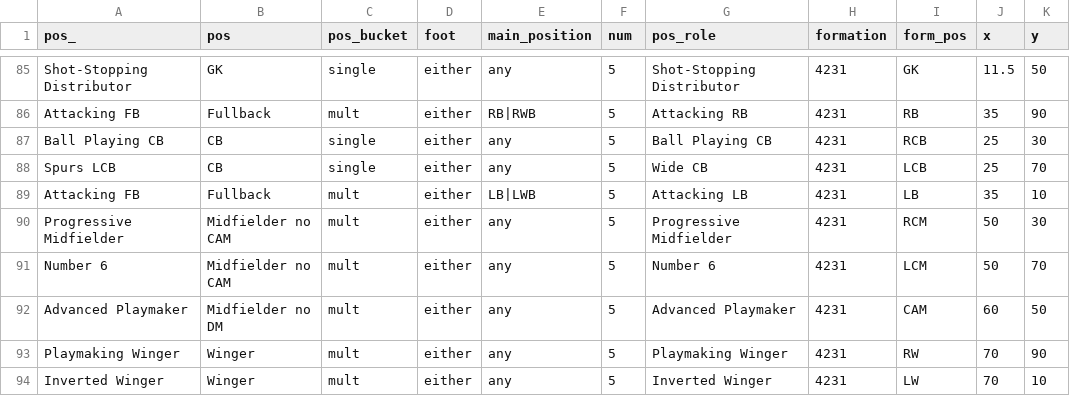
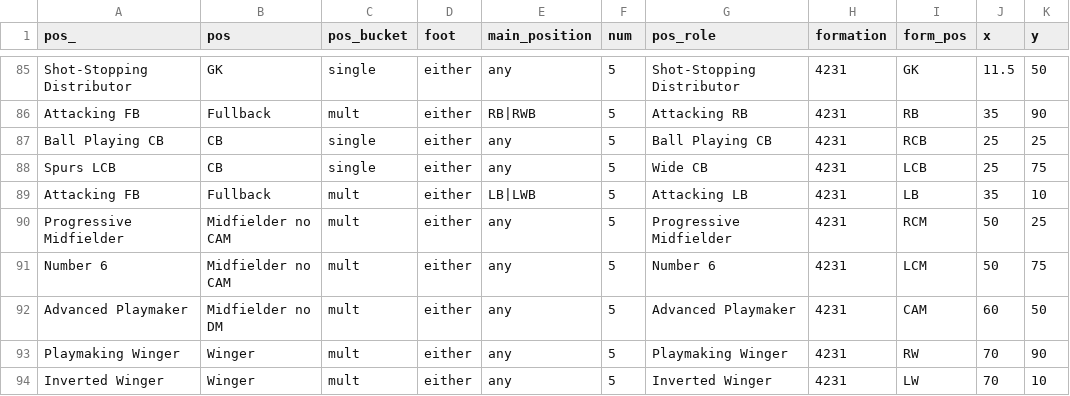
Before and after one commit to griffisben/misc-code, a CSV file: RoleRanksApp/Ranking_XI.csv, drawn as a sheet; only a part is shown, gaps mark what is left out.

Commit message:
Update Ranking_XI.csv

```diff
--- a/RoleRanksApp/Ranking_XI.csv
+++ b/RoleRanksApp/Ranking_XI.csv
@@ -86,7 +86,7 @@ Shot-Stopping Distributor,GK,single,either,any,5,Shot-Stopping Distributor,4231,
 Attacking FB,Fullback,mult,either,RB|RWB,5,Attacking RB,4231,RB,35,90
-Ball Playing CB,CB,single,either,any,5,Ball Playing CB,4231,RCB,25,30
-Spurs LCB,CB,single,either,any,5,Wide CB,4231,LCB,25,70
+Ball Playing CB,CB,single,either,any,5,Ball Playing CB,4231,RCB,25,25
+Spurs LCB,CB,single,either,any,5,Wide CB,4231,LCB,25,75
 Attacking FB,Fullback,mult,either,LB|LWB,5,Attacking LB,4231,LB,35,10
-Progressive Midfielder,Midfielder no CAM,mult,either,any,5,Progressive Midfielder,4231,RCM,50,30
-Number 6,Midfielder no CAM,mult,either,any,5,Number 6,4231,LCM,50,70
+Progressive Midfielder,Midfielder no CAM,mult,either,any,5,Progressive Midfielder,4231,RCM,50,25
+Number 6,Midfielder no CAM,mult,either,any,5,Number 6,4231,LCM,50,75
 Advanced Playmaker,Midfielder no DM,mult,either,any,5,Advanced Playmaker,4231,CAM,60,50
```
